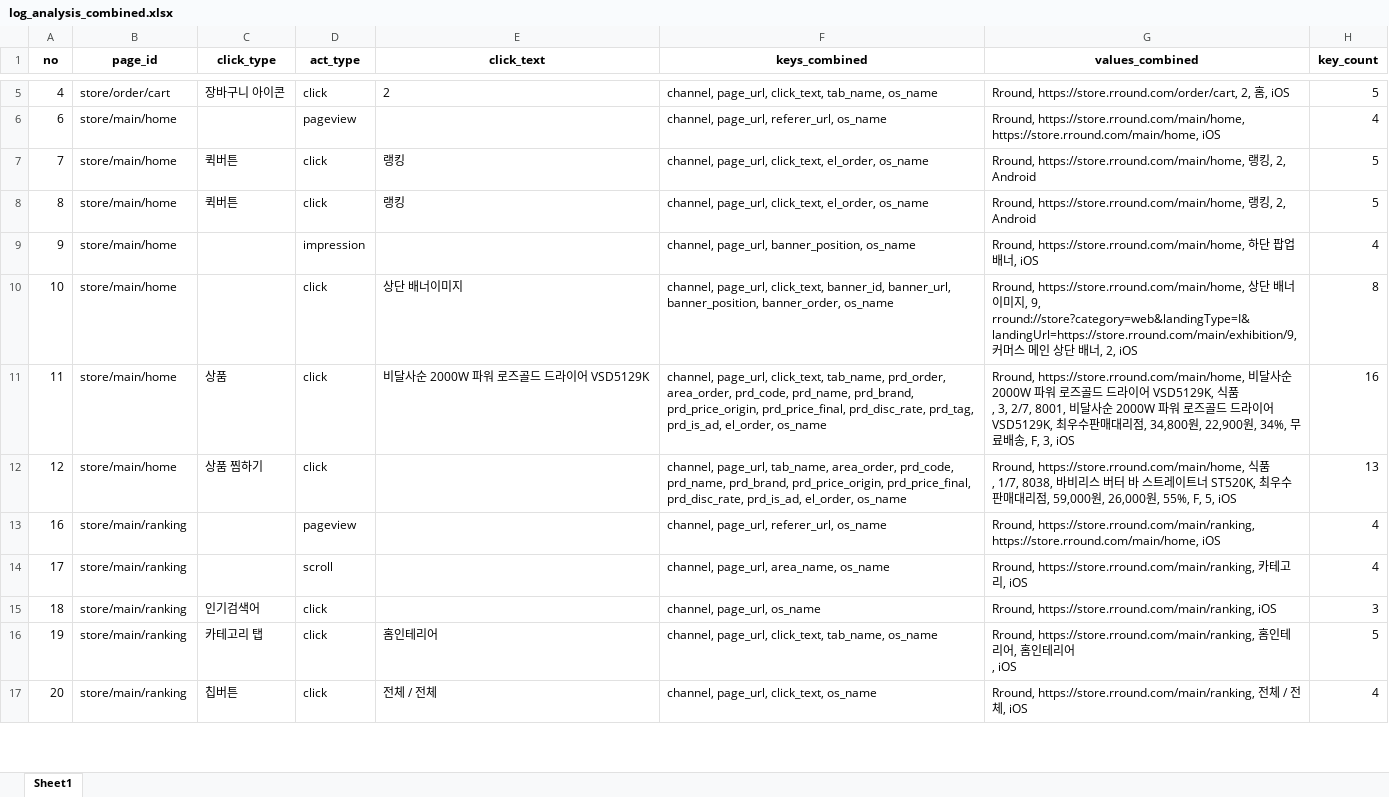
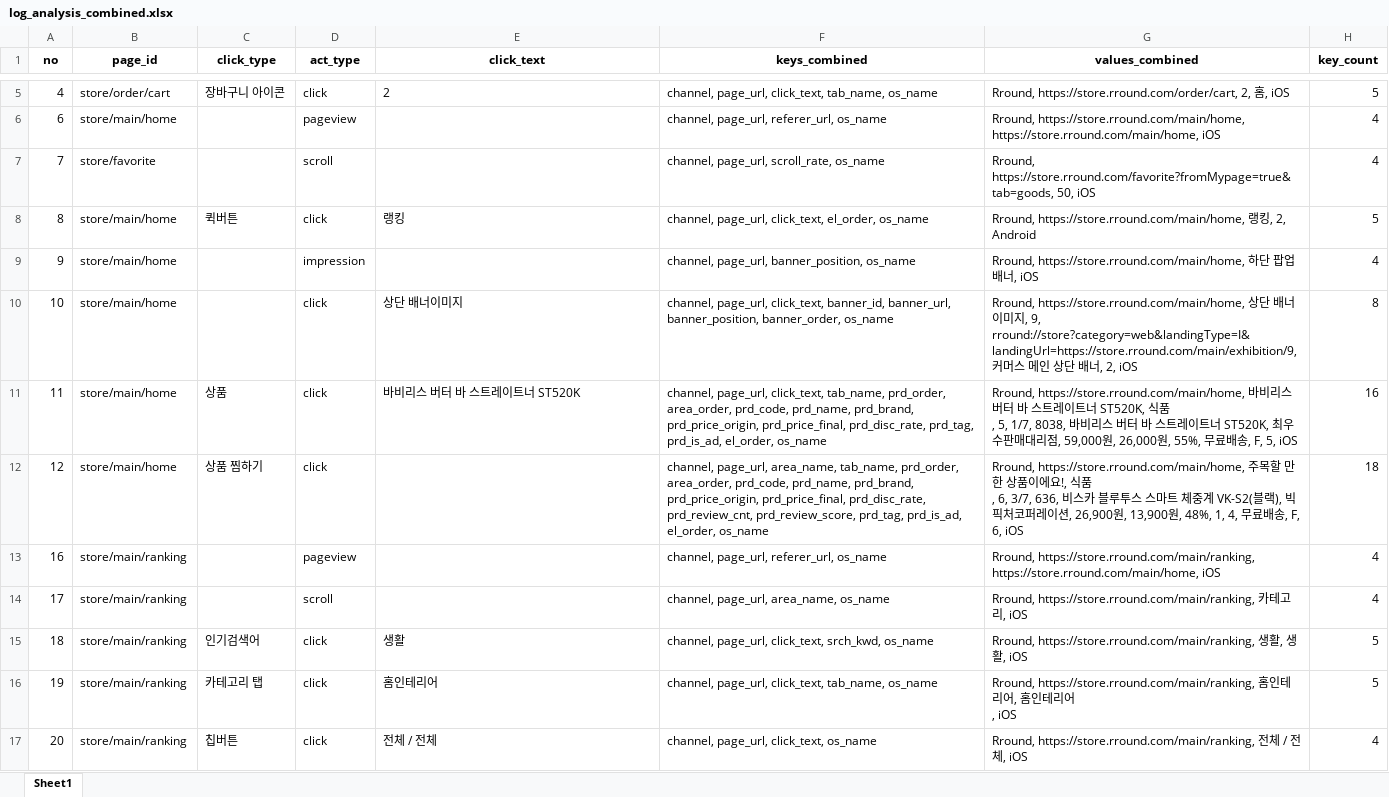
Before and after one commit to skadudd/pj_hect_wc_log, an Excel workbook: result/log_analysis_combined.xlsx, sheet Sheet1, drawn as a sheet; only a part is shown, gaps mark what is left out; values as stored, in another font and other column widths than the file's, no borders; ↵ is a line break in a cell; the diff covers the shown part only; the diff names each change by its address in the sheet, - before the commit and + after, or states it on an @@ line.

```diff
--- a/result/log_analysis_combined.xlsx (sheet Sheet1)
+++ b/result/log_analysis_combined.xlsx (sheet Sheet1)
-B7 (page_id): store/main/home
+B7 (page_id): store/favorite
-C7 (click_type): 퀵버튼
+C7 (click_type): (empty)
-D7 (act_type): click
+D7 (act_type): scroll
-E7 (click_text): 랭킹
+E7 (click_text): (empty)
-F7 (keys_combined): channel, page_url, click_text, el_order, os_name
+F7 (keys_combined): channel, page_url, scroll_rate, os_name
-G7 (values_combined): Rround, https://store.rround.com/main/home, 랭킹, 2, Android
+G7 (values_combined): Rround, https://store.rround.com/favorite?fromMypage=true&tab=goods, 50, iOS
-H7 (key_count): 5
+H7 (key_count): 4
-E11 (click_text): 비달사순 2000W 파워 로즈골드 드라이어 VSD5129K
+E11 (click_text): 바비리스 버터 바 스트레이트너 ST520K
-G11 (values_combined): Rround, https://store.rround.com/main/home, 비달사순 2000W 파워 로즈골드 드라이어 VSD5129K, 식품 ↵ , 3, 2/7, 8001, 비달사순 2000W 파워 로즈골드 드라이어 VSD5129K, 최우수판매대리점, 34,800원, 22,900원, 34%, 무료배송, F, 3, iOS
+G11 (values_combined): Rround, https://store.rround.com/main/home, 바비리스 버터 바 스트레이트너 ST520K, 식품 ↵ , 5, 1/7, 8038, 바비리스 버터 바 스트레이트너 ST520K, 최우수판매대리점, 59,000원, 26,000원, 55%, 무료배송, F, 5, iOS
-F12 (keys_combined): channel, page_url, tab_name, area_order, prd_code, prd_name, prd_brand, prd_price_origin, prd_price_final, prd_disc_rate, prd_is_ad, el_order,…
+F12 (keys_combined): channel, page_url, area_name, tab_name, prd_order, area_order, prd_code, prd_name, prd_brand, prd_price_origin, prd_price_final, prd_disc_rate, prd_review_cnt, prd_review_score, prd_tag, prd_is_ad, el_order,…
-G12 (values_combined): Rround, https://store.rround.com/main/home, 식품 ↵ , 1/7, 8038, 바비리스 버터 바 스트레이트너 ST520K, 최우수판매대리점, 59,000원, 26,000원, 55%, F, 5, iOS
+G12 (values_combined): Rround, https://store.rround.com/main/home, 주목할 만한 상품이에요!, 식품 ↵ , 6, 3/7, 636, 비스카 블루투스 스마트 체중계 VK-S2(블랙), 빅픽처코퍼레이션, 26,900원, 13,900원, 48%, 1, 4, 무료배송, F, 6, iOS
-H12 (key_count): 13
+H12 (key_count): 18
-E15 (click_text): (empty)
+E15 (click_text): 생활
-F15 (keys_combined): channel, page_url, os_name
+F15 (keys_combined): channel, page_url, click_text, srch_kwd, os_name
-G15 (values_combined): Rround, https://store.rround.com/main/ranking, iOS
+G15 (values_combined): Rround, https://store.rround.com/main/ranking, 생활, 생활, iOS
-H15 (key_count): 3
+H15 (key_count): 5
```
Also changed, not shown: 21 edited cells elsewhere in this sheet, result/log_analysis_combined_deduplicated.xlsx, result/log_analysis_combined_no_comma.xlsx, 12 other files.
